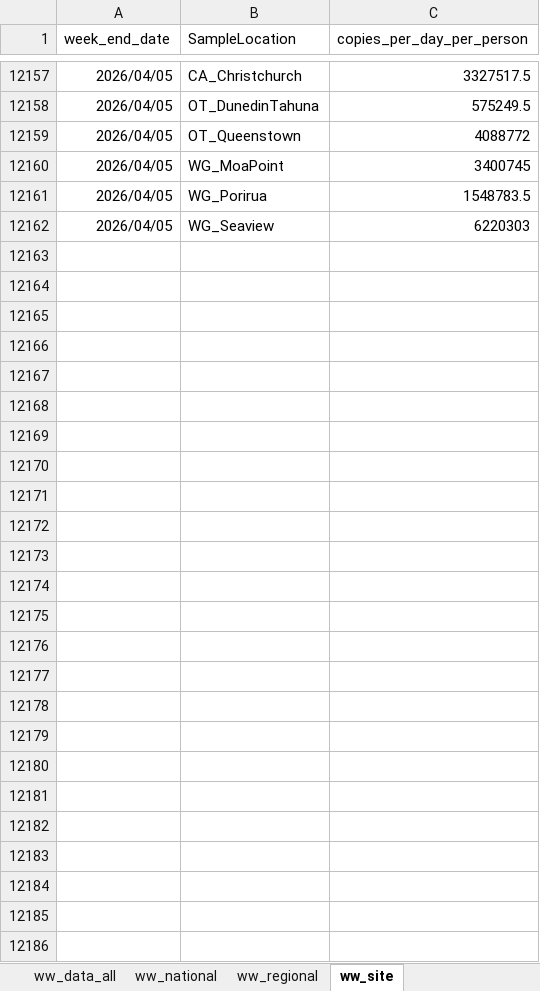
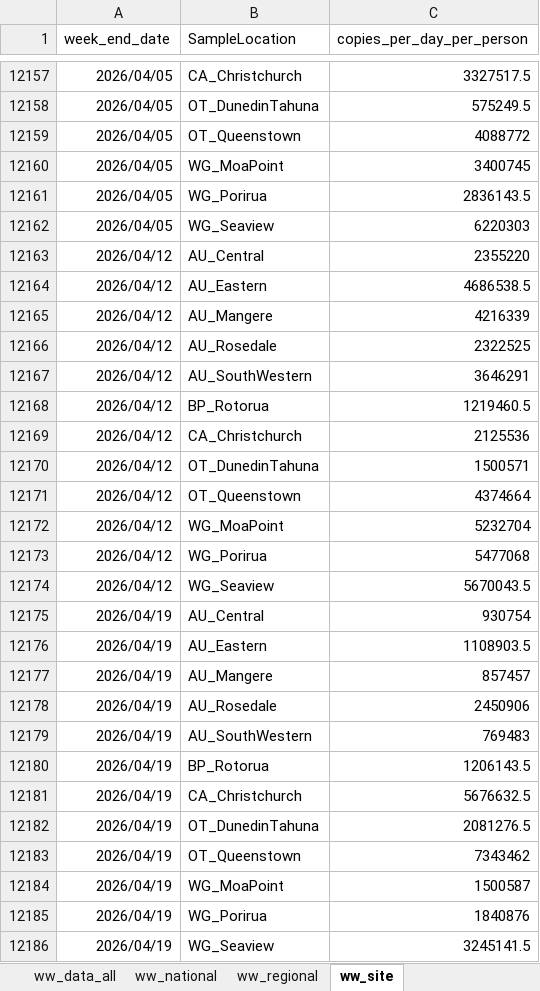
Before and after one commit to ESR-NZ/covid_in_wastewater, an Excel workbook: data/sars_cov2_wastewater_aotearoa.xlsx, sheet ww_site, drawn as a sheet; only a part is shown, gaps mark what is left out; values as stored, in another font and other column widths than the file's, no borders; table styles not drawn; the diff covers the shown part only; the diff names each change by its address in the sheet, - before the commit and + after, or states it on an @@ line.

```diff
--- a/data/sars_cov2_wastewater_aotearoa.xlsx (sheet ww_site)
+++ b/data/sars_cov2_wastewater_aotearoa.xlsx (sheet ww_site)
-C12161 (copies_per_day_per_person): 1548783.5
+C12161 (copies_per_day_per_person): 2836143.5
+row 12163: 2026/04/12 | AU_Central | 2355220
+row 12164: 2026/04/12 | AU_Eastern | 4686538.5
+row 12165: 2026/04/12 | AU_Mangere | 4216339
+row 12166: 2026/04/12 | AU_Rosedale | 2322525
+row 12167: 2026/04/12 | AU_SouthWestern | 3646291
+row 12168: 2026/04/12 | BP_Rotorua | 1219460.5
+row 12169: 2026/04/12 | CA_Christchurch | 2125536
+row 12170: 2026/04/12 | OT_DunedinTahuna | 1500571
+row 12171: 2026/04/12 | OT_Queenstown | 4374664
+row 12172: 2026/04/12 | WG_MoaPoint | 5232704
+row 12173: 2026/04/12 | WG_Porirua | 5477068
+row 12174: 2026/04/12 | WG_Seaview | 5670043.5
+row 12175: 2026/04/19 | AU_Central | 930754
+row 12176: 2026/04/19 | AU_Eastern | 1108903.5
+row 12177: 2026/04/19 | AU_Mangere | 857457
+row 12178: 2026/04/19 | AU_Rosedale | 2450906
+row 12179: 2026/04/19 | AU_SouthWestern | 769483
+row 12180: 2026/04/19 | BP_Rotorua | 1206143.5
+row 12181: 2026/04/19 | CA_Christchurch | 5676632.5
+row 12182: 2026/04/19 | OT_DunedinTahuna | 2081276.5
+row 12183: 2026/04/19 | OT_Queenstown | 7343462
+row 12184: 2026/04/19 | WG_MoaPoint | 1500587
+row 12185: 2026/04/19 | WG_Porirua | 1840876
+row 12186: 2026/04/19 | WG_Seaview | 3245141.5
```
Also changed, not shown: 5 edited cells elsewhere in this sheet, sheet ww_data_all, sheet cases_regional, sheet cases_site, sheet ww_regional, sheet ww_national, sheet cases_national, 7 other files.
